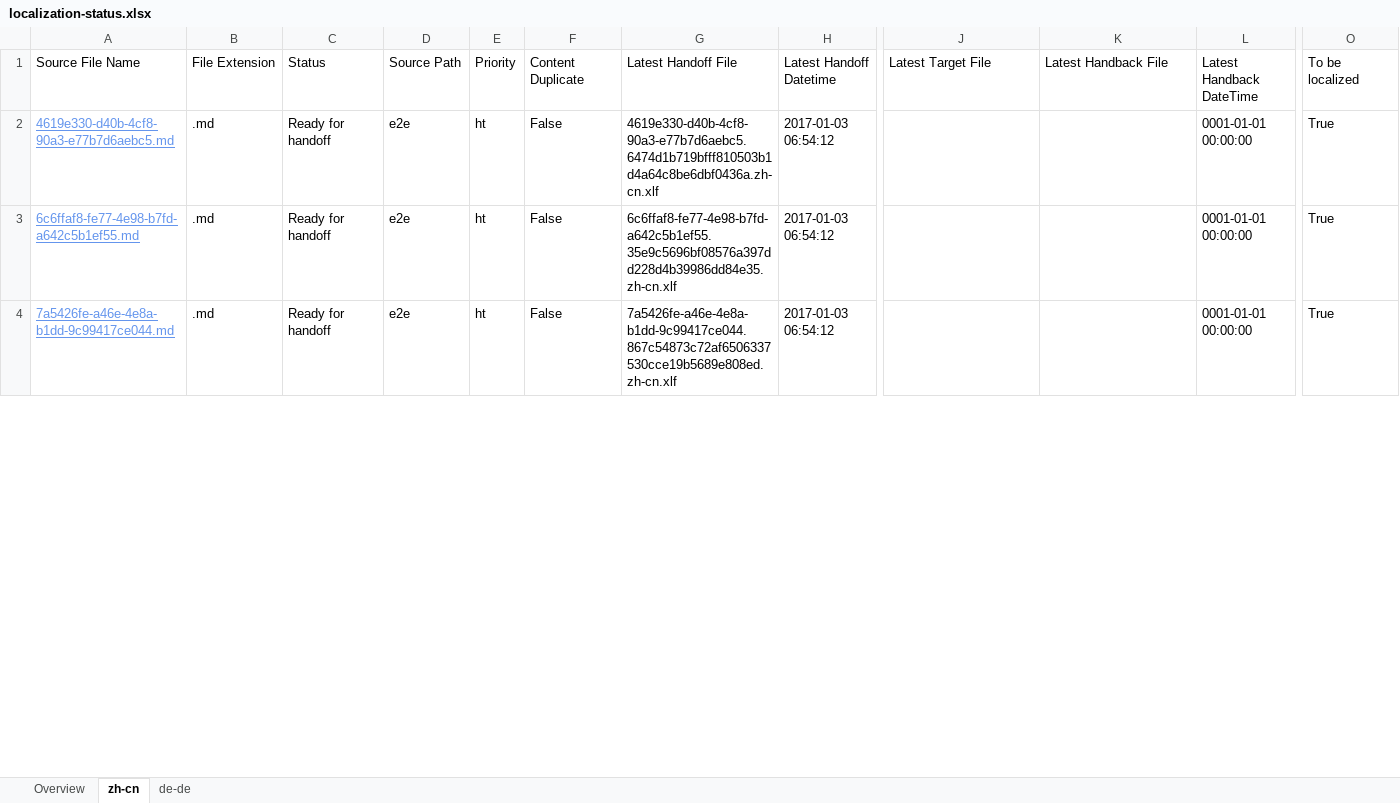
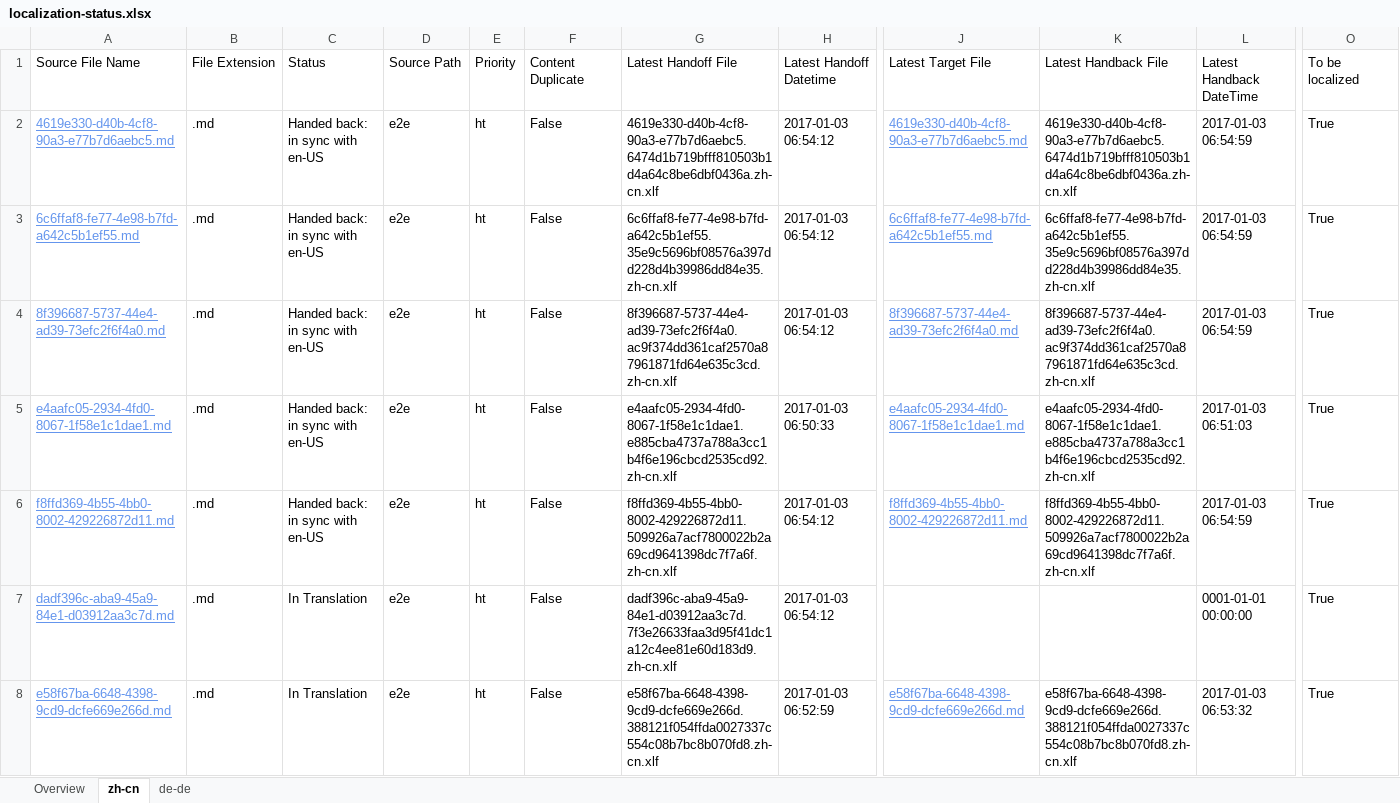
Before and after one commit to OpenLocalizationTestOrg/ol-test1-handback, an Excel workbook: ol-handback/OpenLocalizationTestOrg/ol-test1/ci/localization-status.xlsx, sheet zh-cn, drawn as a sheet; only a part is shown, gaps mark what is left out; the shorter side is filled out with more unchanged rows; values as stored, in another font and other column widths than the file's, no borders; table styles not drawn; rows hold the shown columns only; the diff covers the shown part only; the diff names each change by its address in the sheet, - before the commit and + after, or states it on an @@ line.

```diff
--- a/ol-handback/OpenLocalizationTestOrg/ol-test1/ci/localization-status.xlsx (sheet zh-cn)
+++ b/ol-handback/OpenLocalizationTestOrg/ol-test1/ci/localization-status.xlsx (sheet zh-cn)
-C2:C3: Ready for handoff
+C2:C3: Handed back: in sync with en-US
-J2: (empty)
+J2: 4619e330-d40b-4cf8-90a3-e77b7d6aebc5.md
-K2: (empty)
+K2: 4619e330-d40b-4cf8-90a3-e77b7d6aebc5.6474d1b719bfff810503b1d4a64c8be6dbf0436a.zh-cn.xlf
-L2:L3: 0001-01-01 00:00:00
+L2:L3: 2017-01-03 06:54:59
-J3: (empty)
+J3: 6c6ffaf8-fe77-4e98-b7fd-a642c5b1ef55.md
-K3: (empty)
+K3: 6c6ffaf8-fe77-4e98-b7fd-a642c5b1ef55.35e9c5696bf08576a397dd228d4b39986dd84e35.zh-cn.xlf
+row 4: 8f396687-5737-44e4-ad39-73efc2f6f4a0.md | .md | Handed back: in sync with en-US | e2e | ht | False | 8f396687-5737-44e4-ad39-73efc2f6f4a0.ac9f374dd361caf2570a87961871fd64e635c3cd.zh-cn.xlf | 2017-01-03 06:54:12 | 8f396687-5737-44e4-ad39-73efc2f6f4a0.md | 8f396687-5737-44e4-ad39-73efc2f6f4a0.ac9f374dd361caf2570a87961871fd64e635c3cd.zh-cn.xlf | 2017-01-03 06:54:59 | True
+row 5: e4aafc05-2934-4fd0-8067-1f58e1c1dae1.md | .md | Handed back: in sync with en-US | e2e | ht | False | e4aafc05-2934-4fd0-8067-1f58e1c1dae1.e885cba4737a788a3cc1b4f6e196cbcd2535cd92.zh-cn.xlf | 2017-01-03 06:50:33 | e4aafc05-2934-4fd0-8067-1f58e1c1dae1.md | e4aafc05-2934-4fd0-8067-1f58e1c1dae1.e885cba4737a788a3cc1b4f6e196cbcd2535cd92.zh-cn.xlf | 2017-01-03 06:51:03 | True
+row 6: f8ffd369-4b55-4bb0-8002-429226872d11.md | .md | Handed back: in sync with en-US | e2e | ht | False | f8ffd369-4b55-4bb0-8002-429226872d11.509926a7acf7800022b2a69cd9641398dc7f7a6f.zh-cn.xlf | 2017-01-03 06:54:12 | f8ffd369-4b55-4bb0-8002-429226872d11.md | f8ffd369-4b55-4bb0-8002-429226872d11.509926a7acf7800022b2a69cd9641398dc7f7a6f.zh-cn.xlf | 2017-01-03 06:54:59 | True
+row 7: dadf396c-aba9-45a9-84e1-d03912aa3c7d.md | .md | In Translation | e2e | ht | False | dadf396c-aba9-45a9-84e1-d03912aa3c7d.7f3e26633faa3d95f41dc1a12c4ee81e60d183d9.zh-cn.xlf | 2017-01-03 06:54:12 |  |  | 0001-01-01 00:00:00 | True
+row 8: e58f67ba-6648-4398-9cd9-dcfe669e266d.md | .md | In Translation | e2e | ht | False | e58f67ba-6648-4398-9cd9-dcfe669e266d.388121f054ffda0027337c554c08b7bc8b070fd8.zh-cn.xlf | 2017-01-03 06:52:59 | e58f67ba-6648-4398-9cd9-dcfe669e266d.md | e58f67ba-6648-4398-9cd9-dcfe669e266d.388121f054ffda0027337c554c08b7bc8b070fd8.zh-cn.xlf | 2017-01-03 06:53:32 | True
```
Also changed, not shown: 2 added rows and 4 removed rows elsewhere in this sheet, sheet de-de, sheet Overview, ol-handback/OpenLocalizationTestOrg/ol-test1/ci/handback-status.xlsx.
